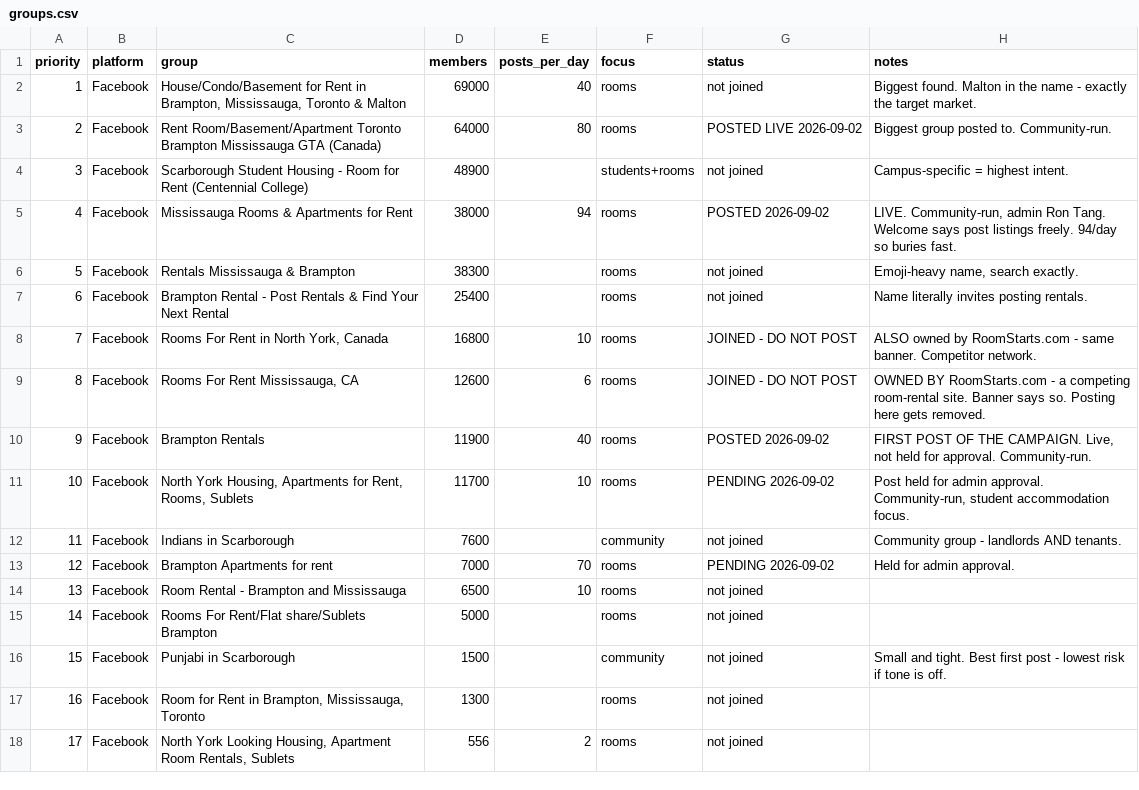
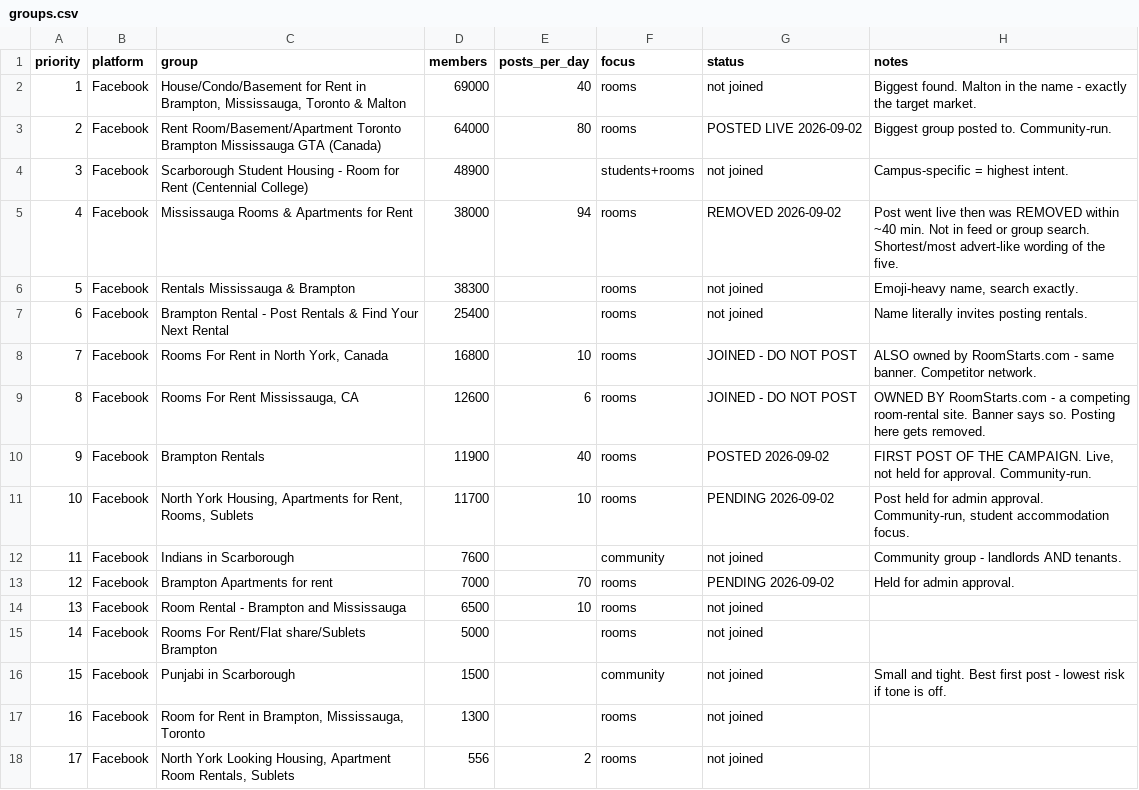
Before and after one commit to redhasanh1/RoomFinderAI, a CSV file: growth/data/groups.csv, drawn as a sheet.

Commit message:
growth: one post removed, two alive, two still pending
Checked all five by searching each group directly rather than trusting the
feed, which sorts by relevance and buries things.

  Rent Room/Basement/Apartment GTA   64.0K   ALIVE   posted 21 min earlier
  Brampton Rentals                   11.9K   ALIVE   posted 34 min earlier
  Mississauga Rooms & Apartments     38.0K   REMOVED
  North York Housing                 11.7K   pending admin approval
  Brampton Apartments for rent        7.0K   pending admin approval

The Mississauga post was verified live in the feed shortly after posting and
is now absent from both the feed and a direct search of the group for
"roomfinderai". Taken down within roughly forty minutes.

Worth noting which one went. It was the shortest and the most advert-shaped of
the five - it opened with "Free room listings - roomfinderai.com" and led with
the product. The two that survived opened with something other than the link:
one with the state of the market, one with what the reader can do. Shorter is
better for these groups, but shorter written as a classified ad is not the
same as shorter written as a person talking.

That is one data point, not a rule. The group also takes 94 posts a day and is
the most heavily moderated of the five, so its bar may simply be higher. The
admin's own welcome says to post listings freely, which suggests the objection
is to promoting a platform rather than to promoting a room.

Nothing to do about it: reposting there would be a genuine spam signal. The
next post in that group should be an actual room listing, once there is a real
one to post, with the site mentioned as where it came from.

```diff
--- a/growth/data/groups.csv
+++ b/growth/data/groups.csv
@@ -4,3 +4,3 @@ priority,platform,group,members,posts_per_day,focus,status,notes
 3,Facebook,"Scarborough Student Housing - Room for Rent (Centennial College)",48900,,students+rooms,not joined,"Campus-specific = highest intent."
-4,Facebook,"Mississauga Rooms & Apartments for Rent",38000,94,rooms,POSTED 2026-09-02,"LIVE. Community-run, admin Ron Tang. Welcome says post listings freely. 94/day so buries fast."
+4,Facebook,"Mississauga Rooms & Apartments for Rent",38000,94,rooms,REMOVED 2026-09-02,"Post went live then was REMOVED within ~40 min. Not in feed or group search. Shortest/most advert-like wording of the five."
 5,Facebook,"Rentals Mississauga & Brampton",38300,,rooms,not joined,"Emoji-heavy name, search exactly."
```
Also changed, not shown: growth/data/outreach-log.csv, growth/data/traction.csv.
